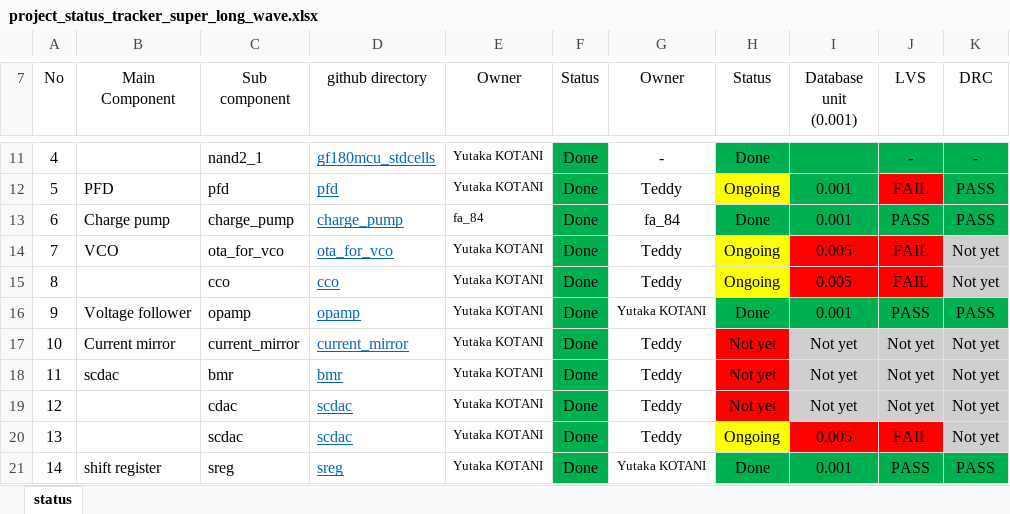
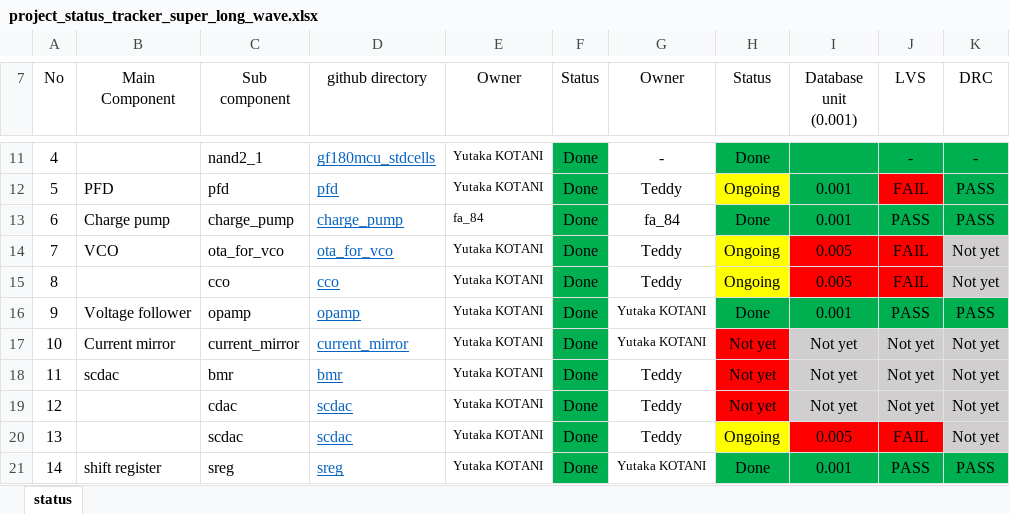
Before and after one commit to yutaka-kotani-stj/2026_sscs_gf180, an Excel workbook: review/project_status_tracker_super_long_wave.xlsx, sheet status, drawn as a sheet; only a part is shown, gaps mark what is left out; values as stored, in another font and other column widths than the file's, no borders; the diff names each change by its address in the sheet, - before the commit and + after, or states it on an @@ line.

Commit message:
project status tracker udpated

```diff
--- a/review/project_status_tracker_super_long_wave.xlsx (sheet status)
+++ b/review/project_status_tracker_super_long_wave.xlsx (sheet status)
-G17 (Owner): Teddy
+G17 (Owner): Yutaka KOTANI
@@ G17 text size: smaller @@
```
